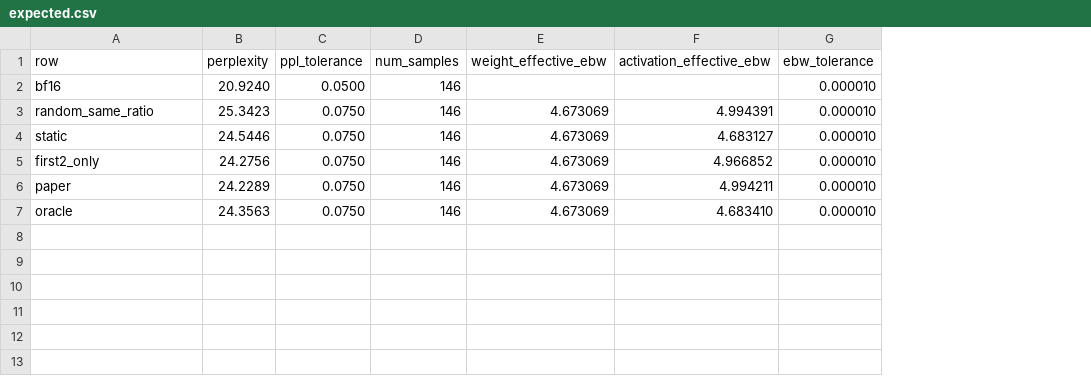
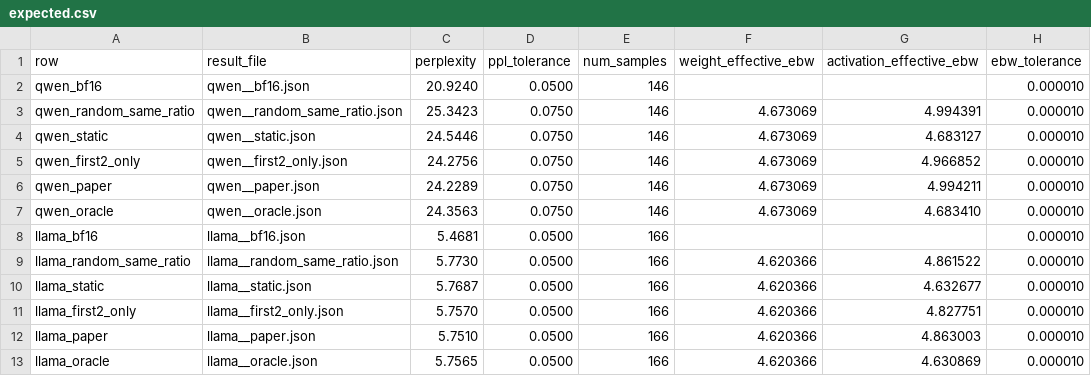
Before and after one commit to Dalminham/MBPriorQ-AE, a CSV file: experiments/activation_attribution/expected.csv, drawn as a sheet; the diff names each change by its address in the sheet, - before the commit and + after, or states it on an @@ line.

Commit message:
ae: complete public software reproduction workflows
Add the 16/19-model BF16 and MBPriorQ PPL suites, paper-aligned dual-model ablations, downstream benchmark drivers, and full-GPU versus streamed equivalence validation. Extend the curated runtime with low-memory decoder and Qwen3-VL language-side execution while enforcing the Qwen3-0.6B-only imatrix contract. Refresh beginner documentation, claim boundaries, validation records, appendix text, tests, release auditing, and checksums.

```diff
--- a/experiments/activation_attribution/expected.csv
+++ b/experiments/activation_attribution/expected.csv
+column B (result_file), rows 2-7: qwen__bf16.json | qwen__random_same_ratio.json | qwen__static.json | qwen__first2_only.json | qwen__paper.json | qwen__oracle.json
-A2 (row): bf16
+A2 (row): qwen_bf16
-A3 (row): random_same_ratio
+A3 (row): qwen_random_same_ratio
-A4 (row): static
+A4 (row): qwen_static
-A5 (row): first2_only
+A5 (row): qwen_first2_only
-A6 (row): paper
+A6 (row): qwen_paper
-A7 (row): oracle
+A7 (row): qwen_oracle
+row 8: llama_bf16 | llama__bf16.json | 5.4681 | 0.0500 | 166 |  |  | 0.000010
+row 9: llama_random_same_ratio | llama__random_same_ratio.json | 5.7730 | 0.0500 | 166 | 4.620366 | 4.861522 | 0.000010
+row 10: llama_static | llama__static.json | 5.7687 | 0.0500 | 166 | 4.620366 | 4.632677 | 0.000010
+row 11: llama_first2_only | llama__first2_only.json | 5.7570 | 0.0500 | 166 | 4.620366 | 4.827751 | 0.000010
+row 12: llama_paper | llama__paper.json | 5.7510 | 0.0500 | 166 | 4.620366 | 4.863003 | 0.000010
+row 13: llama_oracle | llama__oracle.json | 5.7565 | 0.0500 | 166 | 4.620366 | 4.630869 | 0.000010
```
Also changed, not shown: experiments/granularity_ablation/expected.csv, 48 other files.
